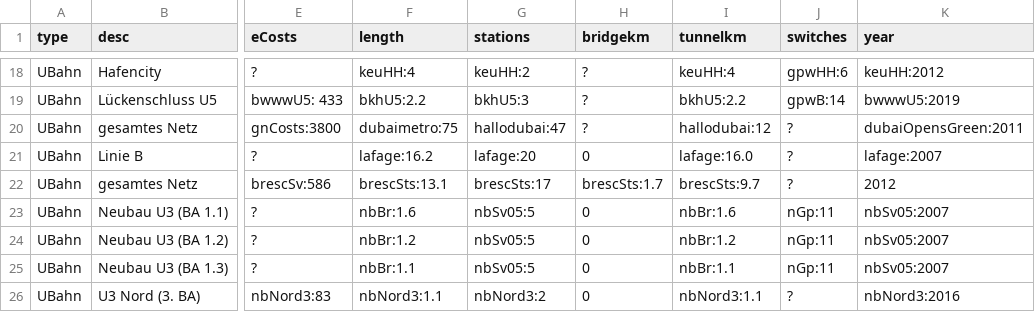
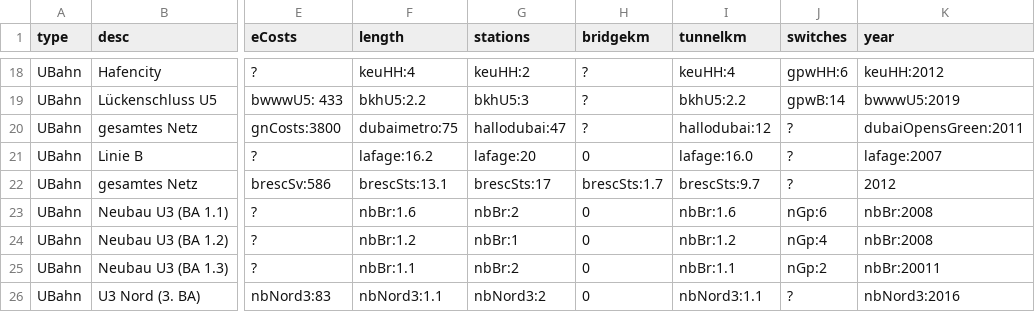
Before and after one commit to GrundlagenSchienenverkehr/paper, a CSV file: data/costs_with_sources.csv, drawn as a sheet; only a part is shown, gaps mark what is left out; the diff names each change by its address in the sheet, - before the commit and + after, or states it on an @@ line.

Commit message:
nb dings

```diff
--- a/data/costs_with_sources.csv
+++ b/data/costs_with_sources.csv
-G23 (stations): nbSv05:5
+G23 (stations): nbBr:2
-J23 (switches): nGp:11
+J23 (switches): nGp:6
-K23:K24 (year): nbSv05:2007
+K23:K24 (year): nbBr:2008
-G24 (stations): nbSv05:5
+G24 (stations): nbBr:1
-J24 (switches): nGp:11
+J24 (switches): nGp:4
-G25 (stations): nbSv05:5
+G25 (stations): nbBr:2
-J25 (switches): nGp:11
+J25 (switches): nGp:2
-K25 (year): nbSv05:2007
+K25 (year): nbBr:20011
```
